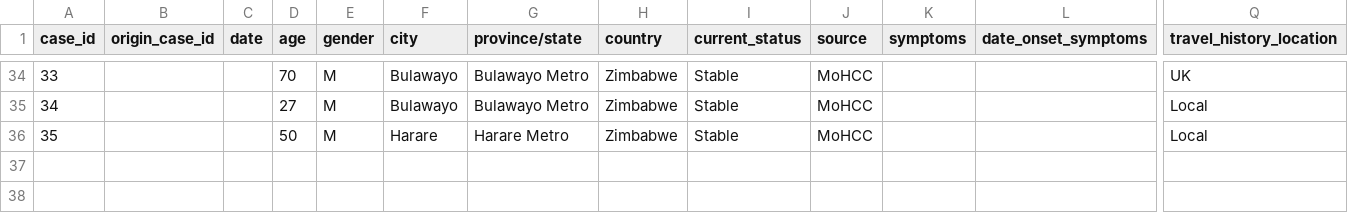
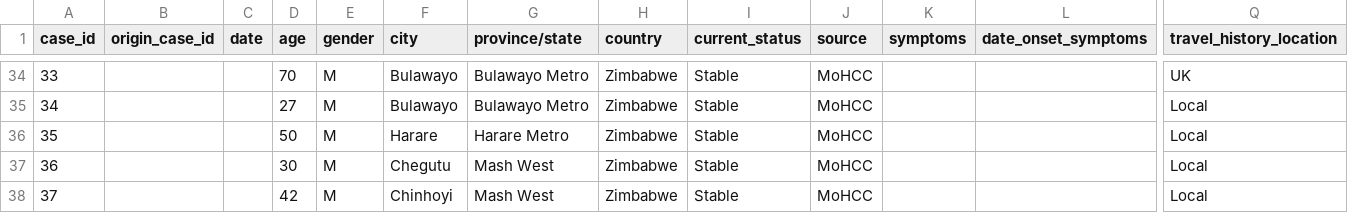
Before and after one commit to dsfsi/covid19africa, a CSV file: data/line_lists/line-list-zimbabwe.csv, drawn as a sheet; only a part is shown, gaps mark what is left out; rows hold the shown columns only; the diff names each change by its address in the sheet, - before the commit and + after, or states it on an @@ line.

Commit message:
Update line-list-zimbabwe.csv
New Cases

```diff
--- a/data/line_lists/line-list-zimbabwe.csv
+++ b/data/line_lists/line-list-zimbabwe.csv
+row 37: 36 |  |  | 30 | M | Chegutu | Mash West | Zimbabwe | Stable | MoHCC |  |  | Local
+row 38: 37 |  |  | 42 | M | Chinhoyi | Mash West | Zimbabwe | Stable | MoHCC |  |  | Local
```
